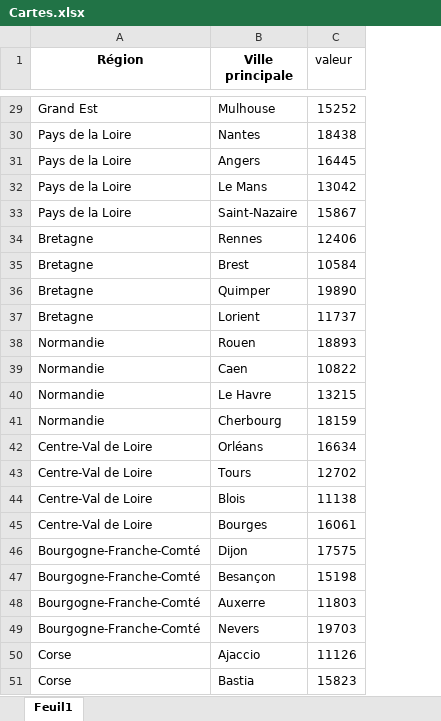
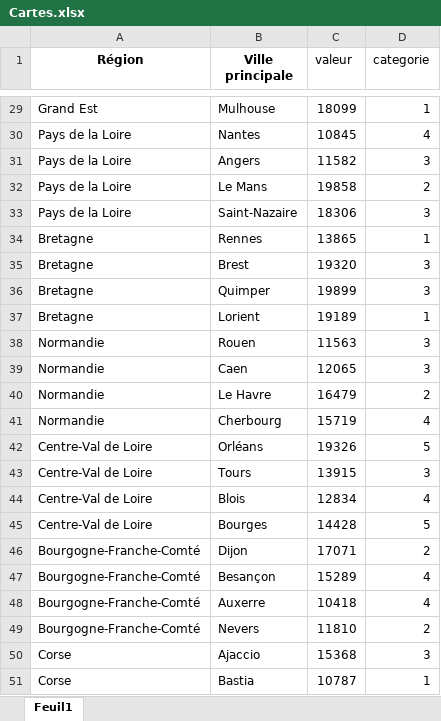
Before and after one commit to guillaumeFAGOT/Docaposte, an Excel workbook: Cartes.xlsx, sheet Feuil1, drawn as a sheet; only a part is shown, gaps mark what is left out; values as stored, in another font and other column widths than the file's, no borders; the diff covers the shown part only; the diff names each change by its address in the sheet, - before the commit and + after, or states it on an @@ line.

```diff
--- a/Cartes.xlsx (sheet Feuil1)
+++ b/Cartes.xlsx (sheet Feuil1)
+column D (categorie), rows 29-51: 1 | 4 | 3 | 2 | 3 | 1 | 3 | 3 | 1 | 3 | 3 | 2 | 4 | 5 | 3 | 4 | 5 | 2 | 4 | 4 | 2 | 3 | 1
-C29 (valeur): 15252
+C29 (valeur): 18099
-C30 (valeur): 18438
+C30 (valeur): 10845
-C31 (valeur): 16445
+C31 (valeur): 11582
-C32 (valeur): 13042
+C32 (valeur): 19858
-C33 (valeur): 15867
+C33 (valeur): 18306
-C34 (valeur): 12406
+C34 (valeur): 13865
-C35 (valeur): 10584
+C35 (valeur): 19320
-C36 (valeur): 19890
+C36 (valeur): 19899
-C37 (valeur): 11737
+C37 (valeur): 19189
-C38 (valeur): 18893
+C38 (valeur): 11563
-C39 (valeur): 10822
+C39 (valeur): 12065
-C40 (valeur): 13215
+C40 (valeur): 16479
-C41 (valeur): 18159
+C41 (valeur): 15719
-C42 (valeur): 16634
+C42 (valeur): 19326
-C43 (valeur): 12702
+C43 (valeur): 13915
-C44 (valeur): 11138
+C44 (valeur): 12834
-C45 (valeur): 16061
+C45 (valeur): 14428
-C46 (valeur): 17575
+C46 (valeur): 17071
-C47 (valeur): 15198
+C47 (valeur): 15289
-C48 (valeur): 11803
+C48 (valeur): 10418
-C49 (valeur): 19703
+C49 (valeur): 11810
-C50 (valeur): 11126
+C50 (valeur): 15368
-C51 (valeur): 15823
+C51 (valeur): 10787
```
Also changed, not shown: 27 edited cells elsewhere in this sheet.
